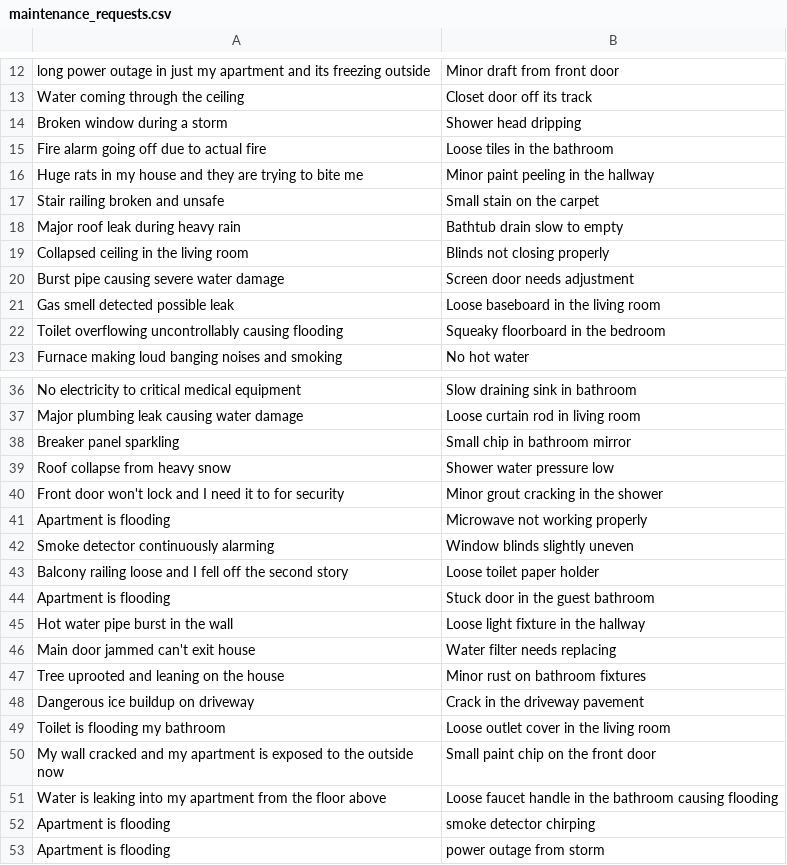
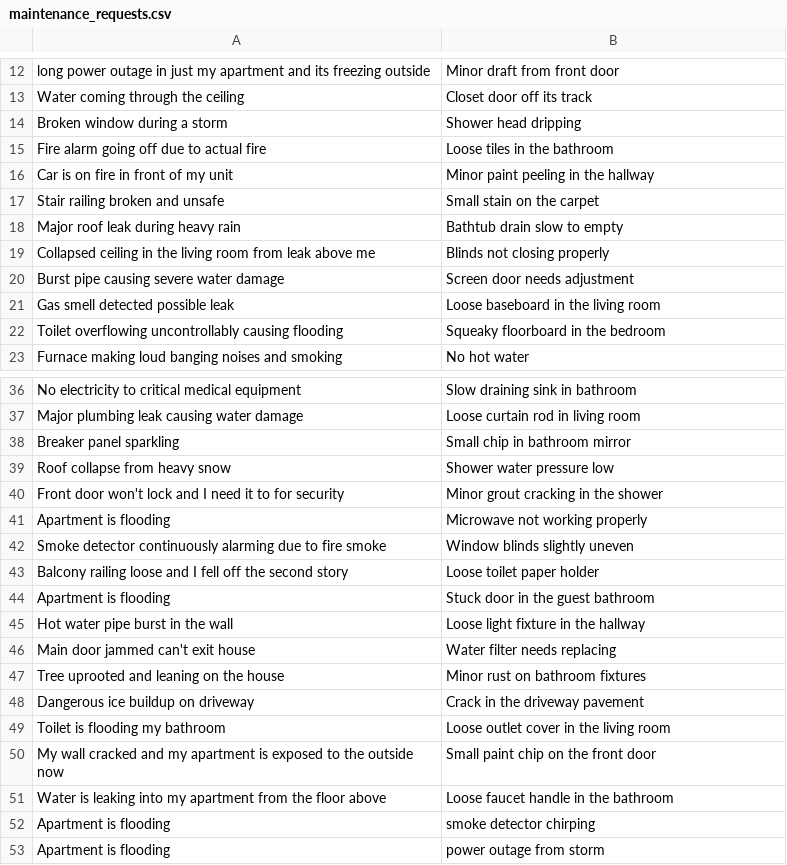
Before and after one commit to keegn/maintenance-classifier, a CSV file: app/api/process-csv/maintenance_requests.csv, drawn as a sheet; only a part is shown, gaps mark what is left out.

```diff
--- a/app/api/process-csv/maintenance_requests.csv
+++ b/app/api/process-csv/maintenance_requests.csv
@@ -15,6 +15,6 @@ Broken window during a storm,Shower head dripping
 Fire alarm going off due to actual fire,Loose tiles in the bathroom
-Huge rats in my house and they are trying to bite me,Minor paint peeling in the hallway
+Car is on fire in front of my unit,Minor paint peeling in the hallway
 Stair railing broken and unsafe,Small stain on the carpet
 Major roof leak during heavy rain,Bathtub drain slow to empty
-Collapsed ceiling in the living room,Blinds not closing properly
+Collapsed ceiling in the living room from leak above me,Blinds not closing properly
 Burst pipe causing severe water damage,Screen door needs adjustment
@@ -41,3 +41,3 @@ Front door won't lock and I need it to for security,Minor grout cracking in the
 Apartment is flooding,Microwave not working properly
-Smoke detector continuously alarming,Window blinds slightly uneven
+Smoke detector continuously alarming due to fire smoke,Window blinds slightly uneven
 Balcony railing loose and I fell off the second story,Loose toilet paper holder
@@ -50,3 +50,3 @@ Toilet is flooding my bathroom,Loose outlet cover in the living room
 My wall cracked and my apartment is exposed to the outside now,Small paint chip on the front door
-Water is leaking into my apartment from the floor above,Loose faucet handle in the bathroom causing flooding
+Water is leaking into my apartment from the floor above,Loose faucet handle in the bathroom
 Apartment is flooding,smoke detector chirping
```
Also changed, not shown: 1 other file.
